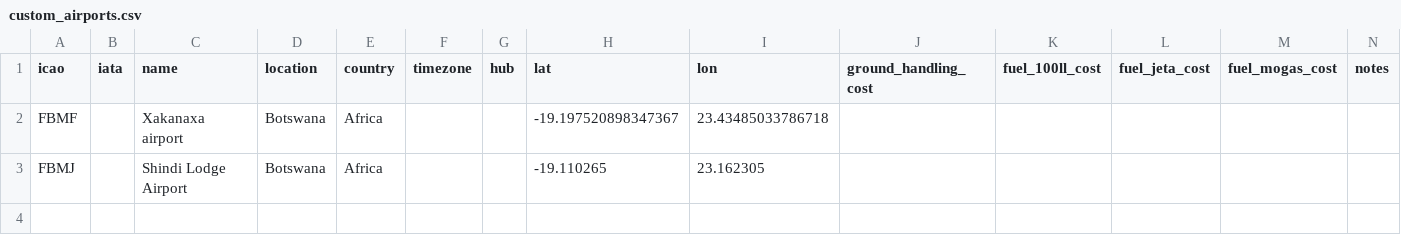
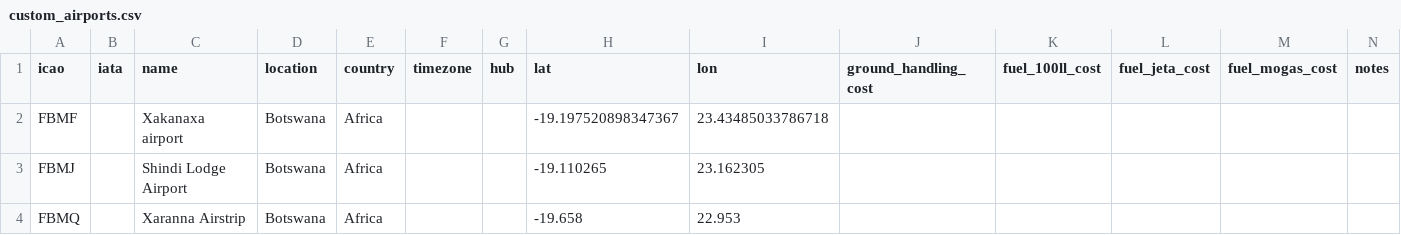
Before and after one commit to aerocaribbeanva/phpvms-utilities, a CSV file: flights-generator/custom_airports.csv, drawn as a sheet.

```diff
--- a/flights-generator/custom_airports.csv
+++ b/flights-generator/custom_airports.csv
@@ -3 +3,2 @@ FBMF,,Xakanaxa airport,Botswana,Africa,,,-19.197520898347367,23.43485033786718,,
 FBMJ,,Shindi Lodge Airport,Botswana,Africa,,,-19.110265,23.162305,,,,,
+FBMQ,,Xaranna Airstrip,Botswana,Africa,,,-19.658,22.953,,,,,
```
